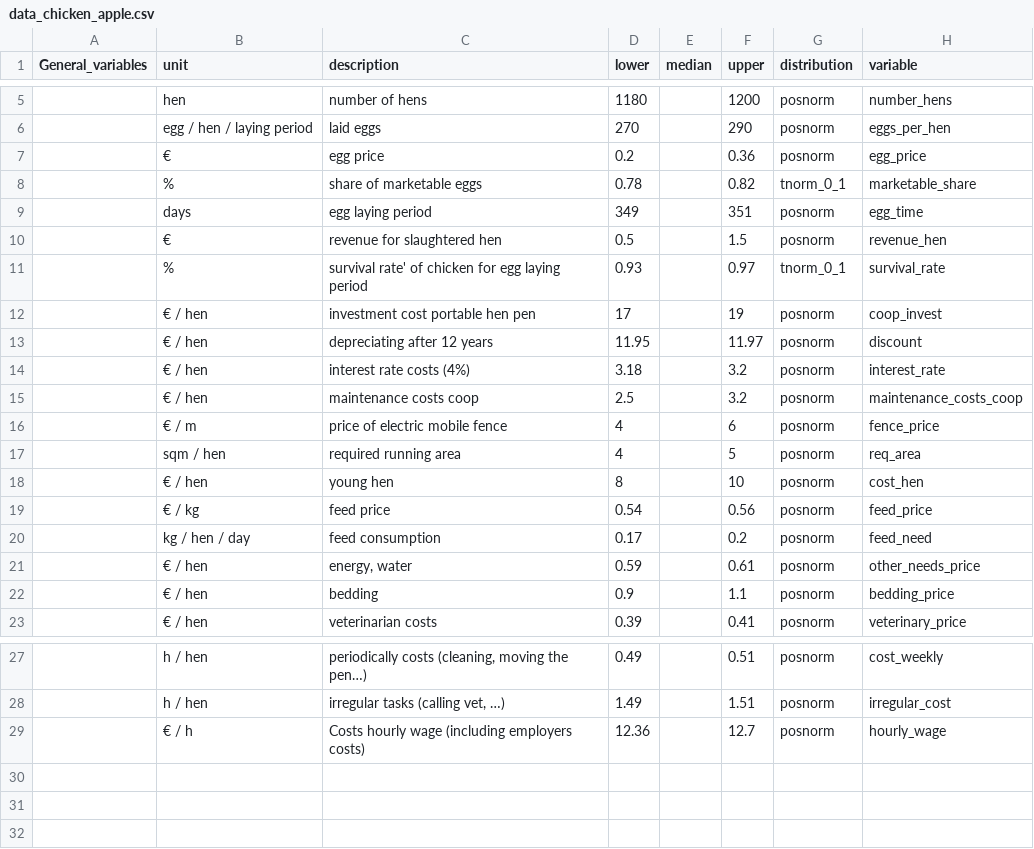
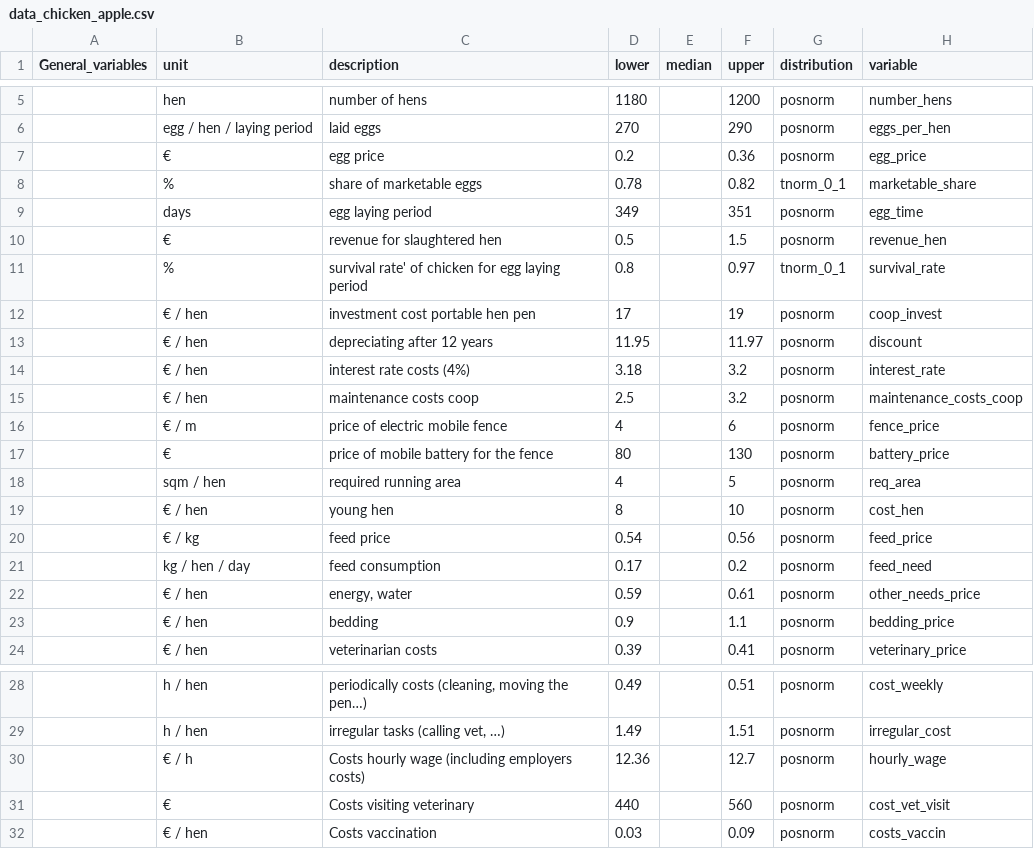
Before and after one commit to zoeheuschkel/DA_course_2021, a CSV file: data_chicken_apple.csv, drawn as a sheet; only a part is shown, gaps mark what is left out.

Commit message:
I added some costs for the veterinary and the battery and adjusted the lower bound for the survival rate of the hens.

```diff
--- a/data_chicken_apple.csv
+++ b/data_chicken_apple.csv
@@ -10,3 +10,3 @@ General_variables ,unit,description,lower,median,upper,distribution,variable
 ,€,revenue for slaughtered hen,0.5,,1.5,posnorm,revenue_hen
-,%,survival rate' of chicken for egg laying period,0.93,,0.97,tnorm_0_1,survival_rate
+,%,survival rate' of chicken for egg laying period,0.8,,0.97,tnorm_0_1,survival_rate
 ,€ / hen,investment cost portable hen pen,17,,19,posnorm,coop_invest
@@ -16,2 +16,3 @@ General_variables ,unit,description,lower,median,upper,distribution,variable
 ,€ / m,price of electric mobile fence,4,,6,posnorm,fence_price
+,€,price of mobile battery for the fence,80,,130,posnorm,battery_price
 ,sqm /  hen,required running area,4,,5,posnorm,req_area
@@ -29 +30,3 @@ General_variables ,unit,description,lower,median,upper,distribution,variable
 ,€ / h,Costs hourly wage (including employers costs),12.36,,12.7,posnorm,hourly_wage
+,€,Costs visiting veterinary,440,,560,posnorm,cost_vet_visit
+,€ / hen,Costs vaccination,0.03,,0.09,posnorm,costs_vaccin
```
